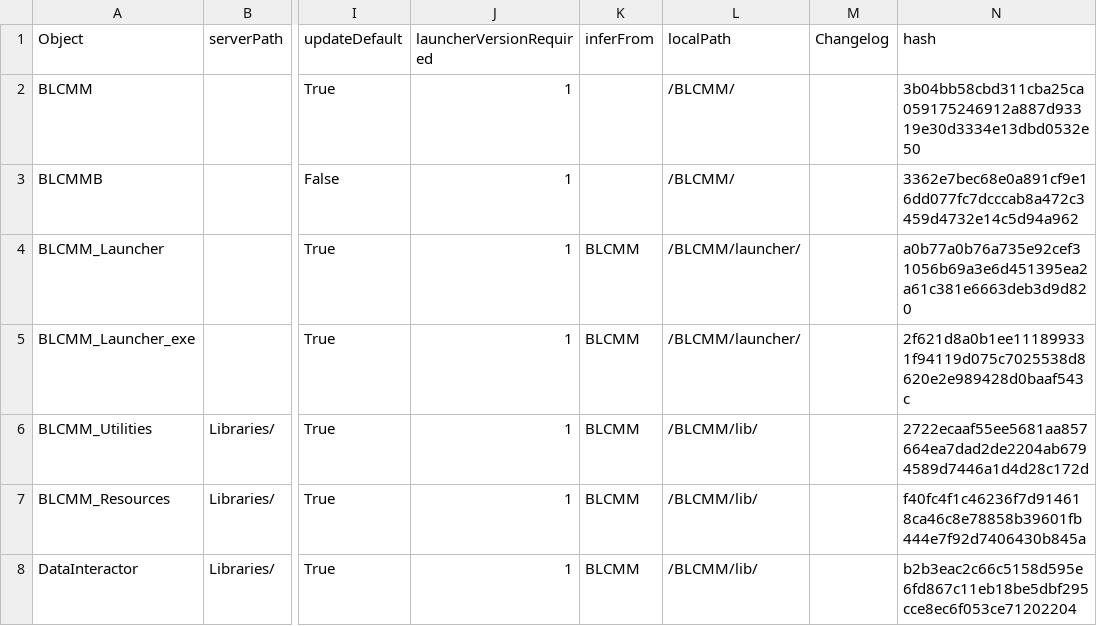
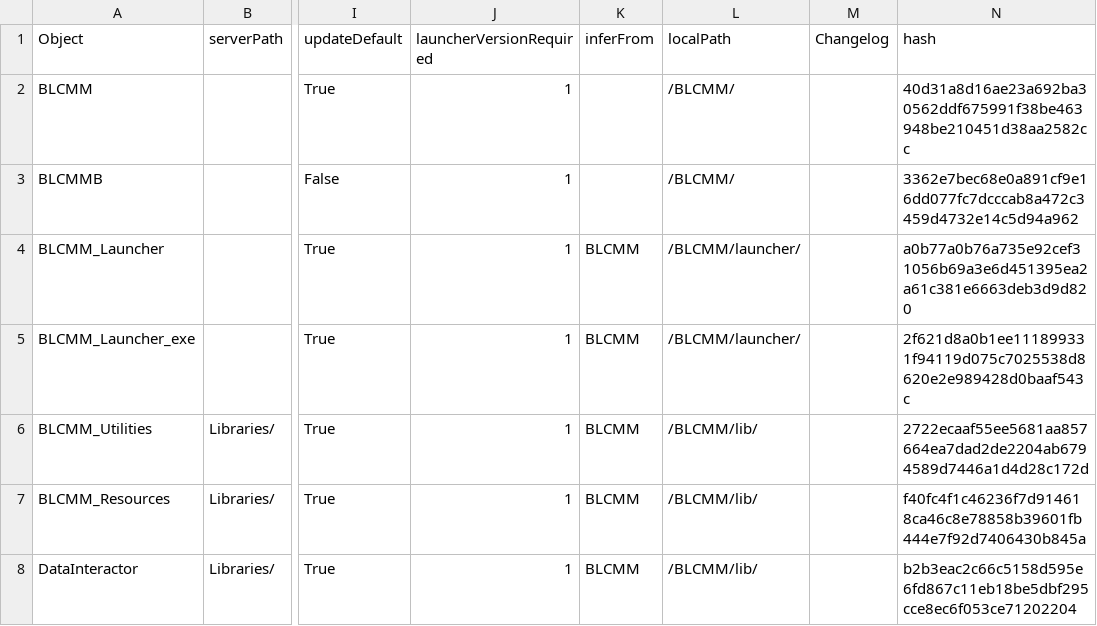
Before and after one commit to LightChaosman/BLCMods-Manager, a CSV file: Versions/settings.private.csv, drawn as a sheet; only a part is shown, gaps mark what is left out; the diff covers the shown part only; the diff names each change by its address in the sheet, - before the commit and + after, or states it on an @@ line.

```diff
--- a/Versions/settings.private.csv
+++ b/Versions/settings.private.csv
-N2 (hash): 3b04bb58cbd311cba25ca059175246912a887d93319e30d3334e13dbd0532e50
+N2 (hash): 40d31a8d16ae23a692ba30562ddf675991f38be463948be210451d38aa2582cc
```
Also changed, not shown: 2 edited cells elsewhere in this file, 1 other file.
